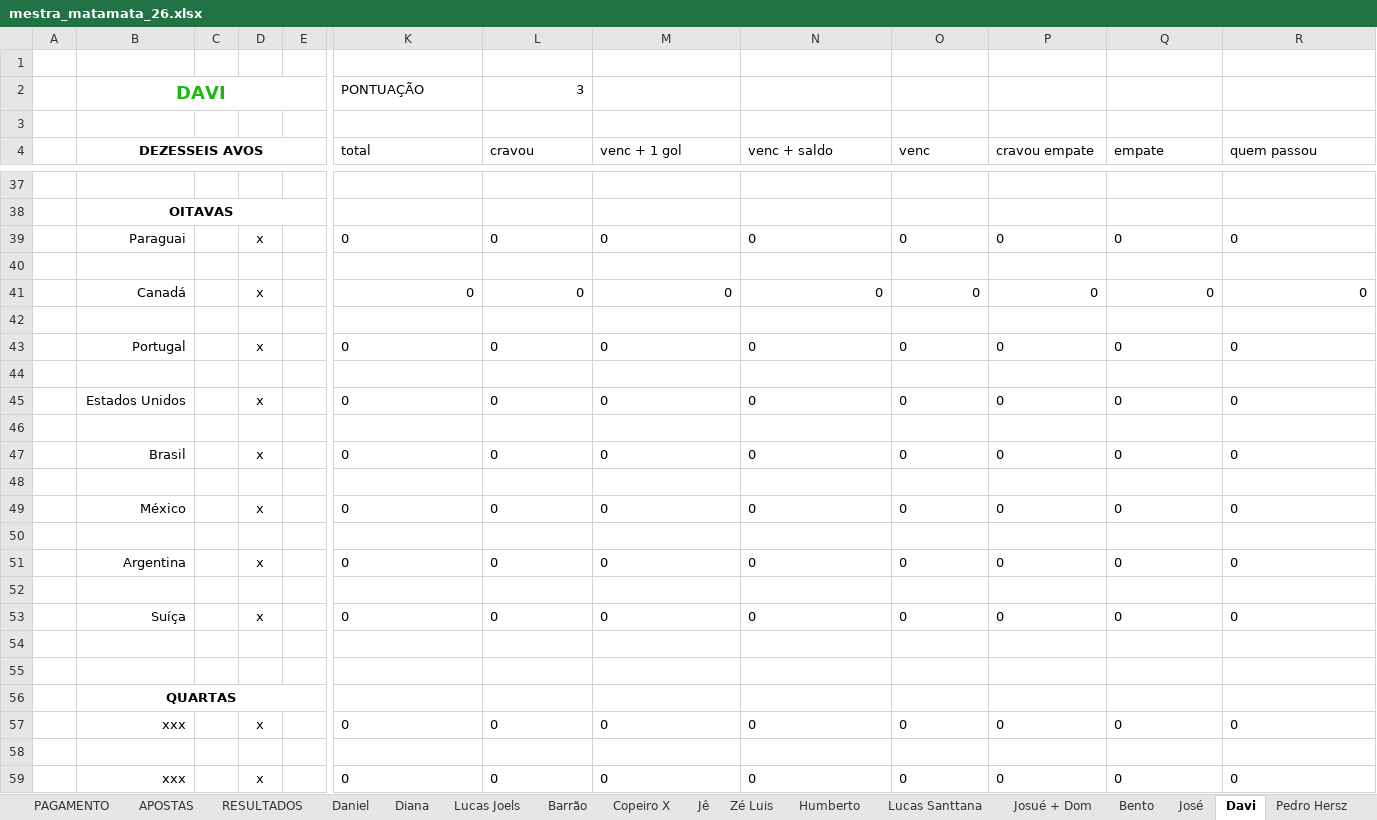
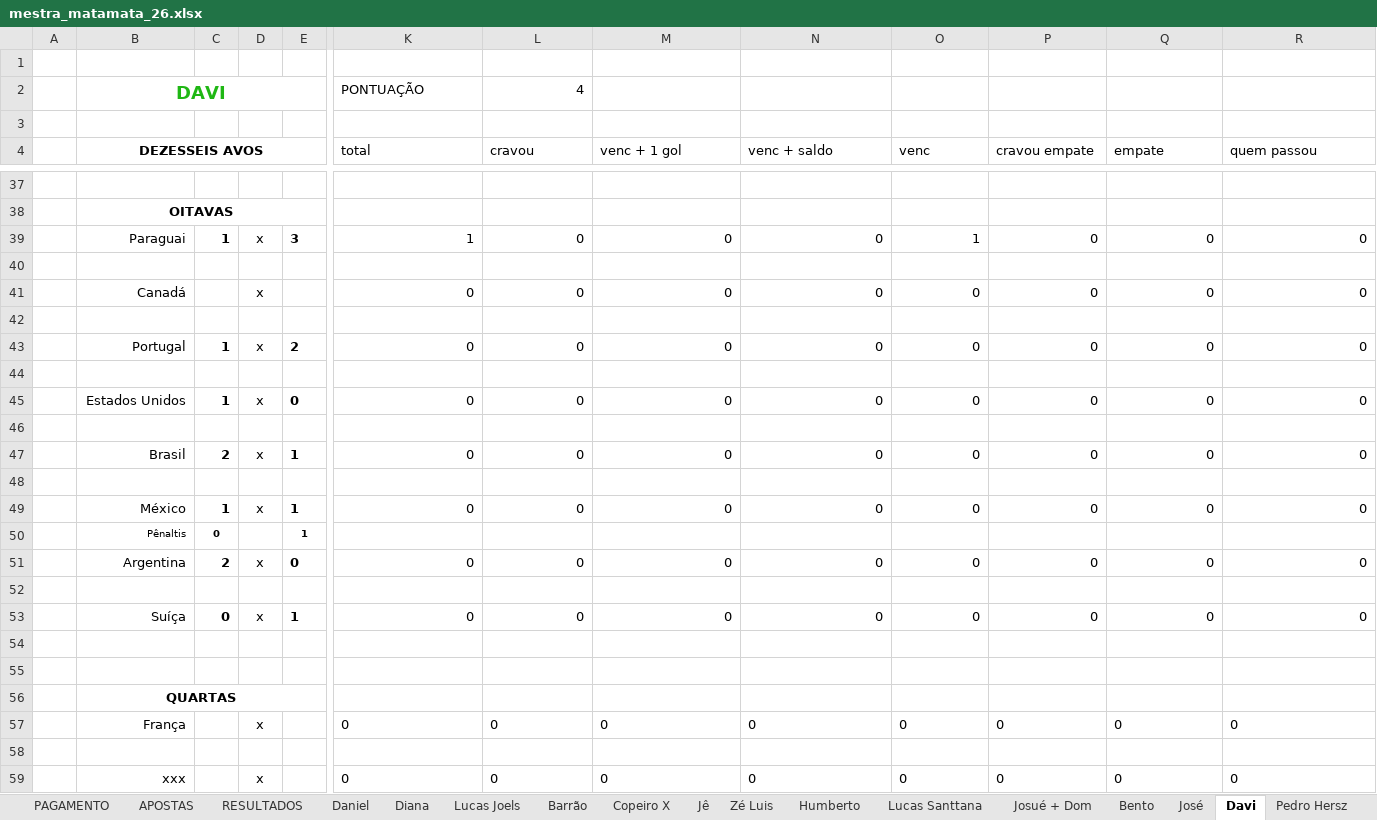
Before and after one commit to dhersz/zebolao26, an Excel workbook: mestra_matamata_26.xlsx, sheet Davi, drawn as a sheet; only a part is shown, gaps mark what is left out; values as stored, in another font and other column widths than the file's, no borders; removed rows and columns are numbered as before the commit, all else as after; rows hold the shown columns only; the diff names each change by its address in the sheet, - before the commit and + after, or states it on an @@ line.

Commit message:
paraguai 0 x 1 frança

```diff
--- a/mestra_matamata_26.xlsx (sheet Davi)
+++ b/mestra_matamata_26.xlsx (sheet Davi)
-L2 (cravou): 3
+L2 (cravou): 4
-C39: (empty)
+C39: 1
-E39: (empty)
+E39: 3
-K39 (total): 0
+K39 (total): 1
-L39:N39 alignment: left
+L39:N39 alignment: right
-O39 (venc): 0
+O39 (venc): 1
-P39:R39 alignment: left
+P39:R39 alignment: right
-C43: (empty)
+C43: 1
-E43: (empty)
+E43: 2
-K43:R43 alignment: left
+K43:R43 alignment: right
-C45: (empty)
+C45: 1
-E45: (empty)
+E45: 0
-K45:R45 alignment: left
+K45:R45 alignment: right
-C47: (empty)
+C47: 2
-E47: (empty)
+E47: 1
-K47:R47 alignment: left
+K47:R47 alignment: right
-C49: (empty)
+C49: 1
-E49: (empty)
+E49: 1
-K49:R49 alignment: left
+K49:R49 alignment: right
+row 50:  | Pênaltis | 0 |  | 1
+row 51:  | Argentina | 2 | x | 0 | 0 | 0 | 0 | 0 | 0 | 0 | 0 | 0
-row 51:  | Argentina |  | x |  | 0 | 0 | 0 | 0 | 0 | 0 | 0 | 0
-row 52: (empty)
-C53: (empty)
+C53: 0
-E53: (empty)
+E53: 1
-K53:R53 alignment: left
+K53:R53 alignment: right
-B57 (DEZESSEIS AVOS): xxx
+B57 (DEZESSEIS AVOS): França
```
Also changed, not shown: sheet Camilla, sheet Barrão, sheet Copeiro X, sheet Tello, sheet APOSTAS, sheet José, 20 more sheets, formulas that keep their value.
